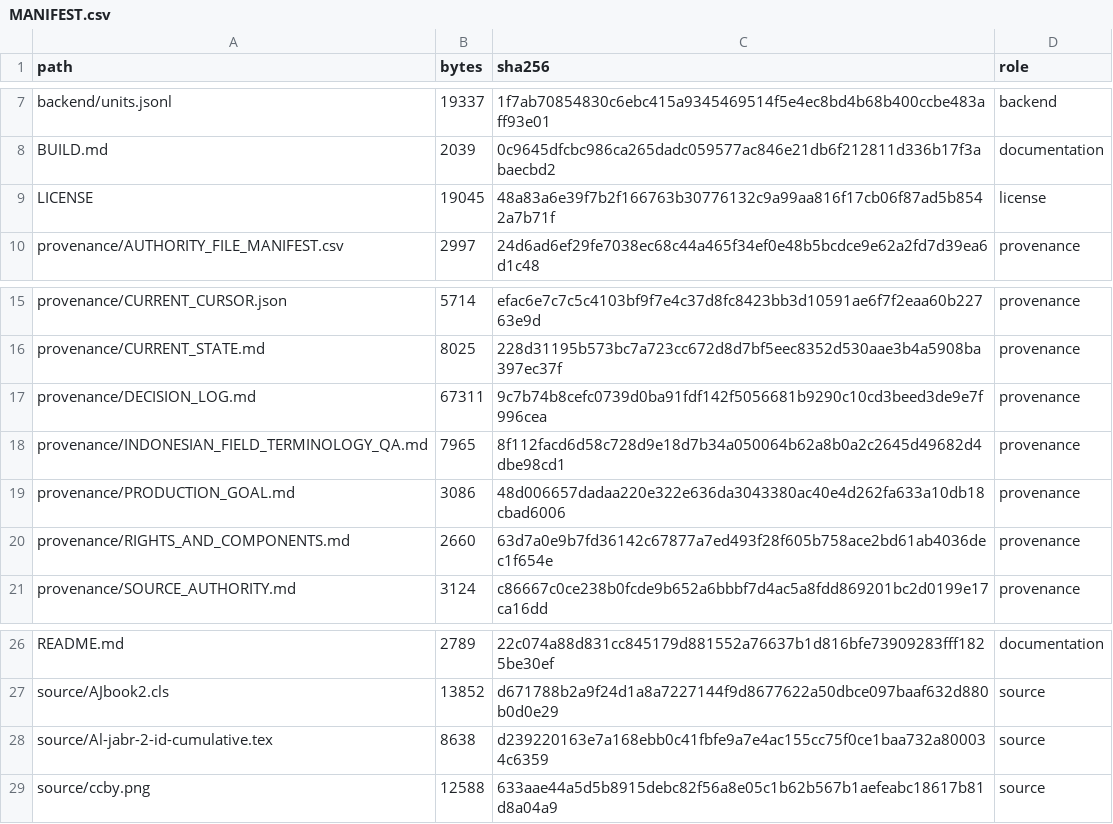
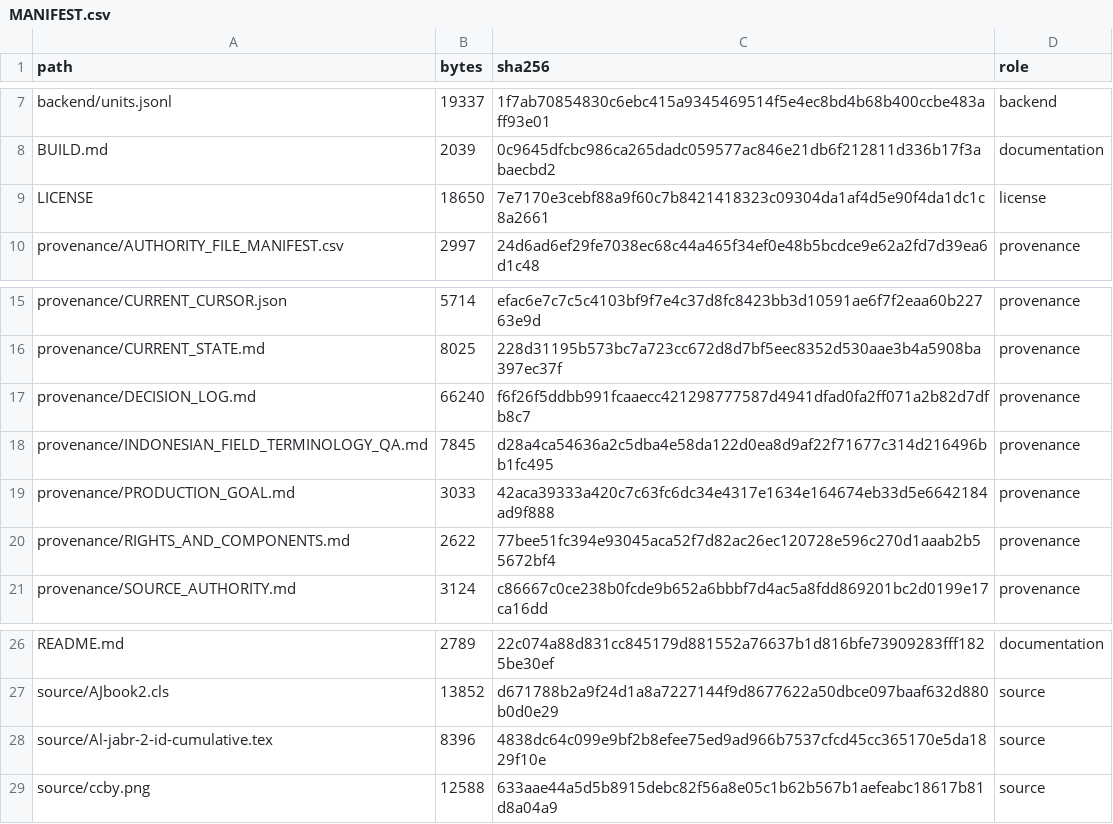
Before and after one commit to KokunoYumeto/metode-aljabar-jilid-2-id, a CSV file: MANIFEST.csv, drawn as a sheet; only a part is shown, gaps mark what is left out.

```diff
--- a/MANIFEST.csv
+++ b/MANIFEST.csv
@@ -8,3 +8,3 @@ path,bytes,sha256,role
 "BUILD.md",2039,0c9645dfcbc986ca265dadc059577ac846e21db6f212811d336b17f3abaecbd2,documentation
-"LICENSE",19045,48a83a6e39f7b2f166763b30776132c9a99aa816f17cb06f87ad5b8542a7b71f,license
+"LICENSE",18650,7e7170e3cebf88a9f60c7b8421418323c09304da1af4d5e90f4da1dc1c8a2661,license
 "provenance/AUTHORITY_FILE_MANIFEST.csv",2997,24d6ad6ef29fe7038ec68c44a465f34ef0e48b5bcdce9e62a2fd7d39ea6d1c48,provenance
@@ -16,6 +16,6 @@ path,bytes,sha256,role
 "provenance/CURRENT_STATE.md",8025,228d31195b573bc7a723cc672d8d7bf5eec8352d530aae3b4a5908ba397ec37f,provenance
-"provenance/DECISION_LOG.md",67311,9c7b74b8cefc0739d0ba91fdf142f5056681b9290c10cd3beed3de9e7f996cea,provenance
-"provenance/INDONESIAN_FIELD_TERMINOLOGY_QA.md",7965,8f112facd6d58c728d9e18d7b34a050064b62a8b0a2c2645d49682d4dbe98cd1,provenance
-"provenance/PRODUCTION_GOAL.md",3086,48d006657dadaa220e322e636da3043380ac40e4d262fa633a10db18cbad6006,provenance
-"provenance/RIGHTS_AND_COMPONENTS.md",2660,63d7a0e9b7fd36142c67877a7ed493f28f605b758ace2bd61ab4036dec1f654e,provenance
+"provenance/DECISION_LOG.md",66240,f6f26f5ddbb991fcaaecc421298777587d4941dfad0fa2ff071a2b82d7dfb8c7,provenance
+"provenance/INDONESIAN_FIELD_TERMINOLOGY_QA.md",7845,d28a4ca54636a2c5dba4e58da122d0ea8d9af22f71677c314d216496bb1fc495,provenance
+"provenance/PRODUCTION_GOAL.md",3033,42aca39333a420c7c63fc6dc34e4317e1634e164674eb33d5e6642184ad9f888,provenance
+"provenance/RIGHTS_AND_COMPONENTS.md",2622,77bee51fc394e93045aca52f7d82ac26ec120728e596c270d1aaab2b55672bf4,provenance
 "provenance/SOURCE_AUTHORITY.md",3124,c86667c0ce238b0fcde9b652a6bbbf7d4ac5a8fdd869201bc2d0199e17ca16dd,provenance
@@ -27,3 +27,3 @@ path,bytes,sha256,role
 "source/AJbook2.cls",13852,d671788b2a9f24d1a8a7227144f9d8677622a50dbce097baaf632d880b0d0e29,source
-"source/Al-jabr-2-id-cumulative.tex",8638,d239220163e7a168ebb0c41fbfe9a7e4ac155cc75f0ce1baa732a800034c6359,source
+"source/Al-jabr-2-id-cumulative.tex",8396,4838dc64c099e9bf2b8efee75ed9ad966b7537cfcd45cc365170e5da1829f10e,source
 "source/ccby.png",12588,633aae44a5d5b8915debc82f56a8e05c1b62b567b1aefeabc18617b81d8a04a9,source
```
Also changed, not shown: 1 other file.
